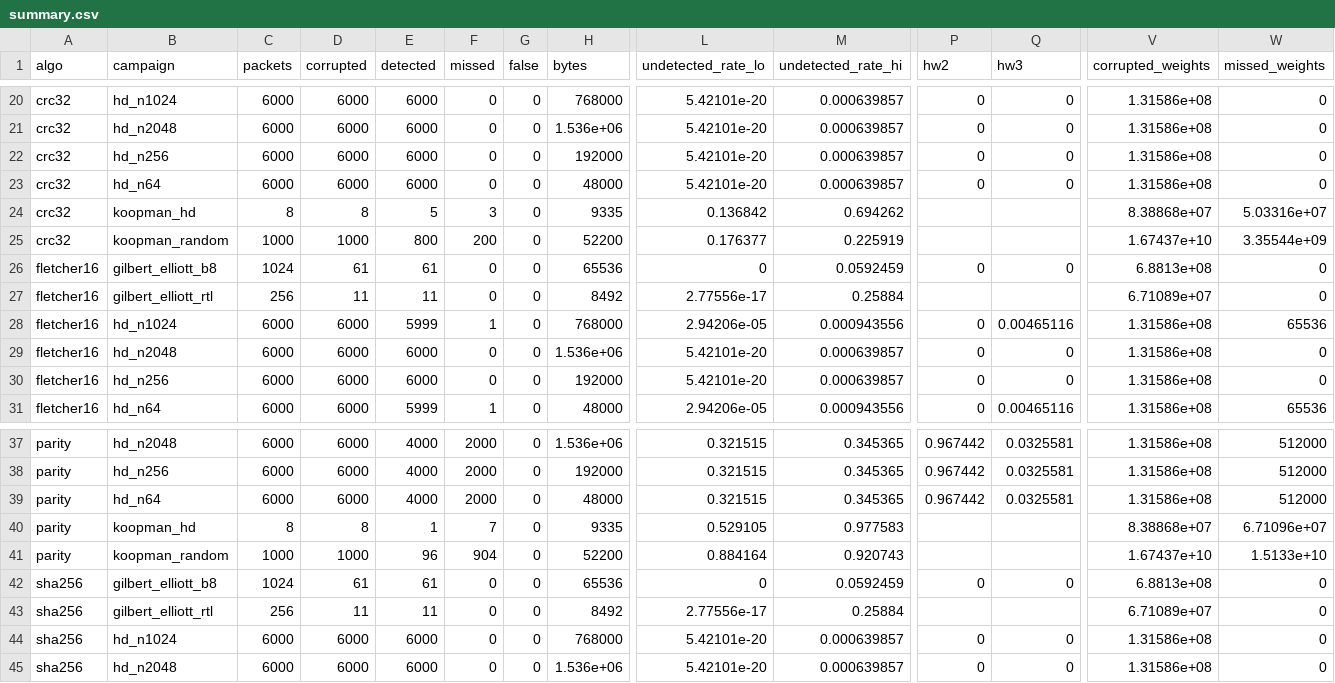
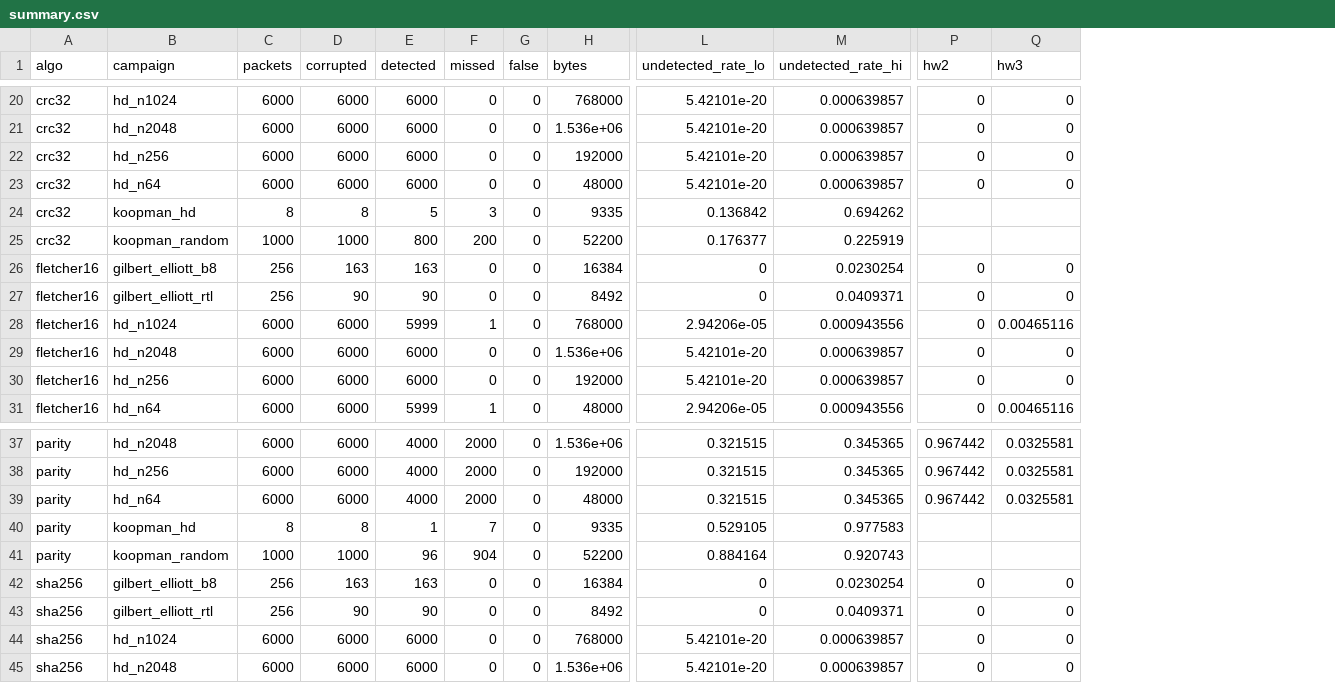
Before and after one commit to flexxxokek/fpga_integrity, a CSV file: docs/results/false_rate/summary.csv, drawn as a sheet; only a part is shown, gaps mark what is left out; the diff covers the shown part only; the diff names each change by its address in the sheet, - before the commit and + after, or states it on an @@ line.

```diff
--- a/docs/results/false_rate/summary.csv
+++ b/docs/results/false_rate/summary.csv
-column V (corrupted_weights), rows 20-31: 1.31586e+08 | 1.31586e+08 | 1.31586e+08 | 1.31586e+08 | 8.38868e+07 | 1.67437e+10 | 6.8813e+08 | 6.71089e+07 | 1.31586e+08 | 1.31586e+08 | 1.31586e+08 | 1.31586e+08; rows 37-45: 1.31586e+08 | 1.31586e+08 | 1.31586e+08 | 8.38868e+07 | 1.67437e+10 | 6.8813e+08 | 6.71089e+07 | 1.31586e+08 | 1.31586e+08
-column W (missed_weights), rows 20-31: 0 | 0 | 0 | 0 | 5.03316e+07 | 3.35544e+09 | 0 | 0 | 65536 | 0 | 0 | 65536; rows 37-45: 512000 | 512000 | 512000 | 6.71096e+07 | 1.5133e+10 | 0 | 0 | 0 | 0
-C26 (packets): 1024
+C26 (packets): 256
-D26 (corrupted): 61
+D26 (corrupted): 163
-E26 (detected): 61
+E26 (detected): 163
-H26 (bytes): 65536
+H26 (bytes): 16384
-M26 (undetected_rate_hi): 0.0592459
+M26 (undetected_rate_hi): 0.0230254
-D27 (corrupted): 11
+D27 (corrupted): 90
-E27 (detected): 11
+E27 (detected): 90
-L27 (undetected_rate_lo): 2.77556e-17
+L27 (undetected_rate_lo): 0
-M27 (undetected_rate_hi): 0.25884
+M27 (undetected_rate_hi): 0.0409371
-P27 (hw2): (empty)
+P27 (hw2): 0
-Q27 (hw3): (empty)
+Q27 (hw3): 0
-C42 (packets): 1024
+C42 (packets): 256
-D42 (corrupted): 61
+D42 (corrupted): 163
-E42 (detected): 61
+E42 (detected): 163
-H42 (bytes): 65536
+H42 (bytes): 16384
-M42 (undetected_rate_hi): 0.0592459
+M42 (undetected_rate_hi): 0.0230254
-D43 (corrupted): 11
+D43 (corrupted): 90
-E43 (detected): 11
+E43 (detected): 90
-L43 (undetected_rate_lo): 2.77556e-17
+L43 (undetected_rate_lo): 0
-M43 (undetected_rate_hi): 0.25884
+M43 (undetected_rate_hi): 0.0409371
-P43 (hw2): (empty)
+P43 (hw2): 0
-Q43 (hw3): (empty)
+Q43 (hw3): 0
```
Also changed, not shown: 54 edited cells elsewhere in this file, data/model_koopman.csv, data/model_koopman_random.csv, 55 other files.
